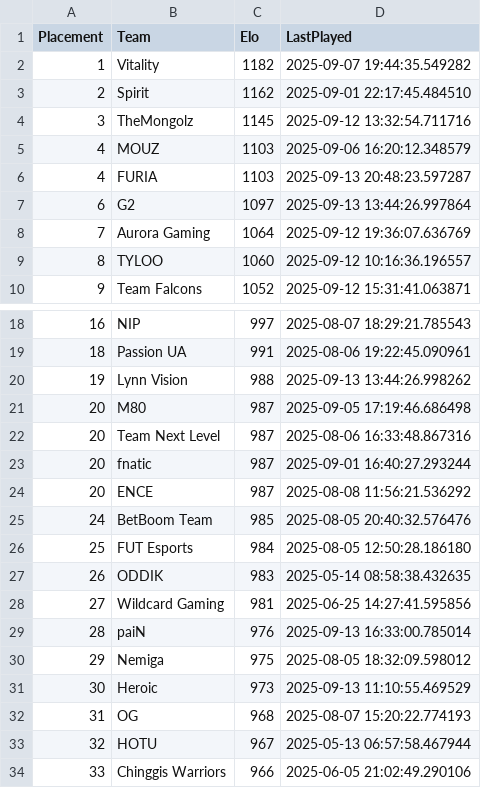
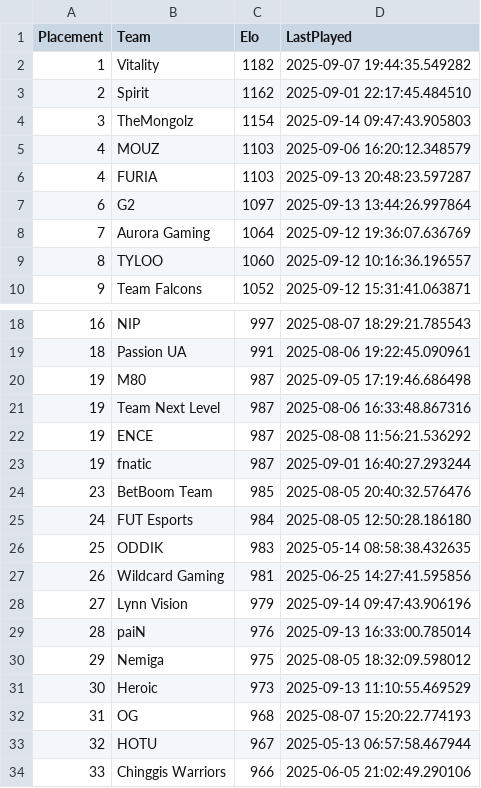
Before and after one commit to OnlinEGD/cs-ranking, a CSV file: ranking.csv, drawn as a sheet; only a part is shown, gaps mark what is left out.

```diff
--- a/ranking.csv
+++ b/ranking.csv
@@ -3,3 +3,3 @@ Placement,Team,Elo,LastPlayed
 2,Spirit,1162,2025-09-01 22:17:45.484510
-3,TheMongolz,1145,2025-09-12 13:32:54.711716
+3,TheMongolz,1154,2025-09-14 09:47:43.905803
 4,MOUZ,1103,2025-09-06 16:20:12.348579
@@ -19,11 +19,11 @@ Placement,Team,Elo,LastPlayed
 18,Passion UA,991,2025-08-06 19:22:45.090961
-19,Lynn Vision,988,2025-09-13 13:44:26.998262
-20,M80,987,2025-09-05 17:19:46.686498
-20,Team Next Level,987,2025-08-06 16:33:48.867316
-20,fnatic,987,2025-09-01 16:40:27.293244
-20,ENCE,987,2025-08-08 11:56:21.536292
-24,BetBoom Team,985,2025-08-05 20:40:32.576476
-25,FUT Esports,984,2025-08-05 12:50:28.186180
-26,ODDIK,983,2025-05-14 08:58:38.432635
-27,Wildcard Gaming,981,2025-06-25 14:27:41.595856
+19,M80,987,2025-09-05 17:19:46.686498
+19,Team Next Level,987,2025-08-06 16:33:48.867316
+19,ENCE,987,2025-08-08 11:56:21.536292
+19,fnatic,987,2025-09-01 16:40:27.293244
+23,BetBoom Team,985,2025-08-05 20:40:32.576476
+24,FUT Esports,984,2025-08-05 12:50:28.186180
+25,ODDIK,983,2025-05-14 08:58:38.432635
+26,Wildcard Gaming,981,2025-06-25 14:27:41.595856
+27,Lynn Vision,979,2025-09-14 09:47:43.906196
 28,paiN,976,2025-09-13 16:33:00.785014
```
Also changed, not shown: processed_matches.csv.
